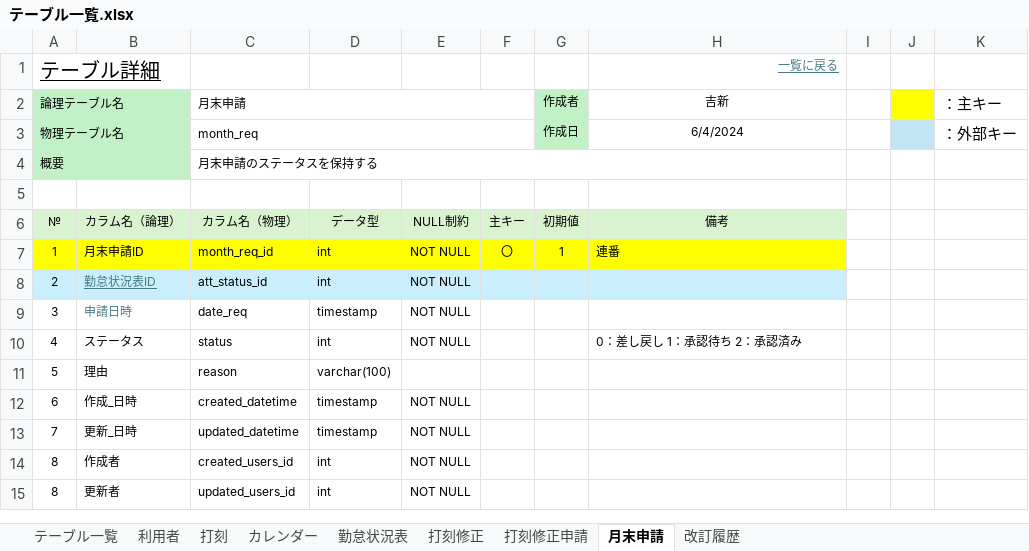
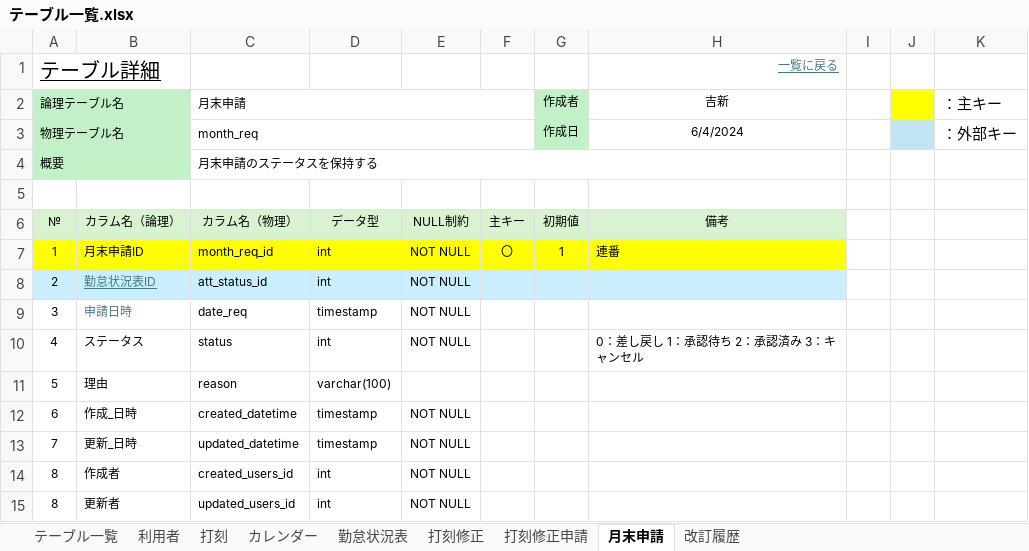
Before and after one commit to yoshiaradaiki/dakokusamurai-git-repository, an Excel workbook: 設計書_打刻侍/30_詳細設計/01_テーブル設計書/テーブル一覧.xlsx, sheet 月末申請, drawn as a sheet; values as stored, in another font and other column widths than the file's, no borders; the diff names each change by its address in the sheet, - before the commit and + after, or states it on an @@ line.

```diff
--- a/設計書_打刻侍/30_詳細設計/01_テーブル設計書/テーブル一覧.xlsx (sheet 月末申請)
+++ b/設計書_打刻侍/30_詳細設計/01_テーブル設計書/テーブル一覧.xlsx (sheet 月末申請)
-H10 (吉新): 0：差し戻し 1：承認待ち 2：承認済み
+H10 (吉新): 0：差し戻し 1：承認待ち 2：承認済み 3：キャンセル
```
Also changed, not shown: sheet 改訂履歴, sheet 打刻修正, sheet 打刻修正申請.
